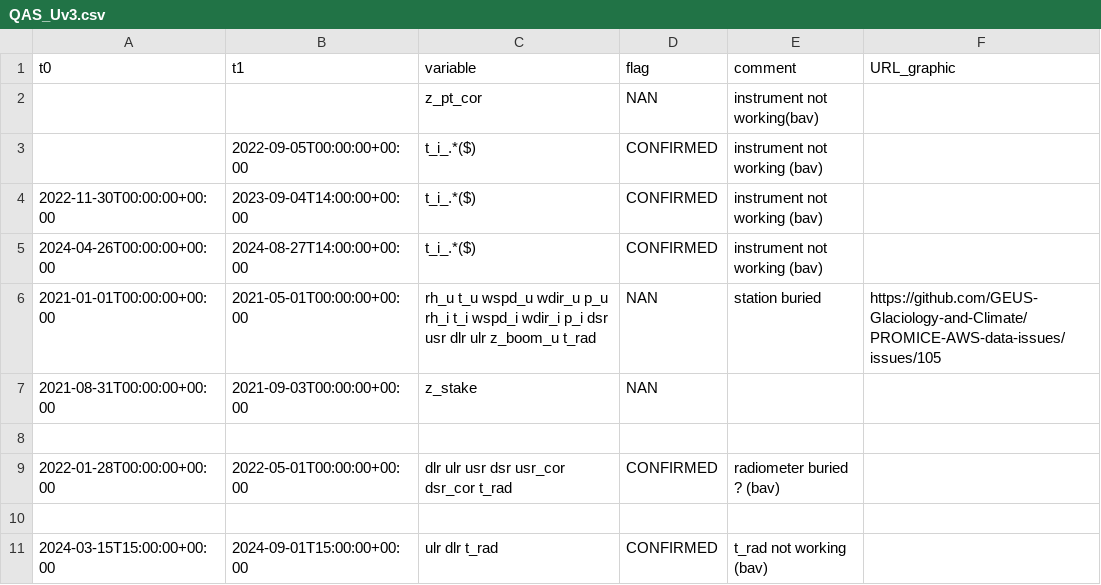
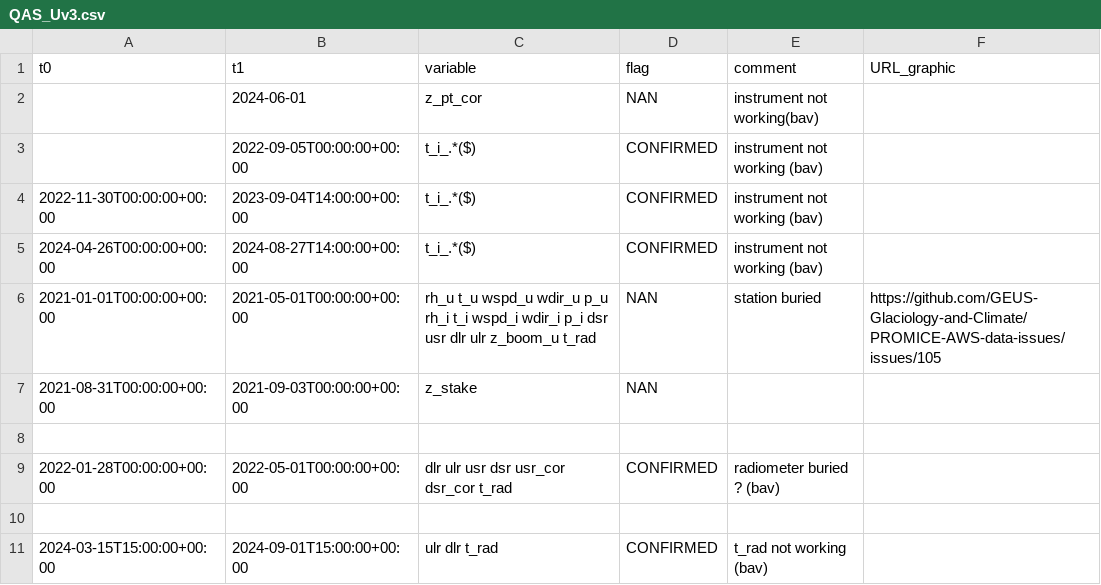
Before and after one commit to GEUS-Glaciology-and-Climate/PROMICE-AWS-data-issues, a CSV file: flags/QAS_Uv3.csv, drawn as a sheet.

```diff
--- a/flags/QAS_Uv3.csv
+++ b/flags/QAS_Uv3.csv
@@ -1,3 +1,3 @@
 t0,t1,variable,flag,comment,URL_graphic
-, ,z_pt_cor,NAN, instrument not working(bav),
+, 2024-06-01,z_pt_cor,NAN, instrument not working(bav),
 ,2022-09-05T00:00:00+00:00, t_i_.*($), CONFIRMED, instrument not working (bav),
```
Also changed, not shown: 1 other file.
